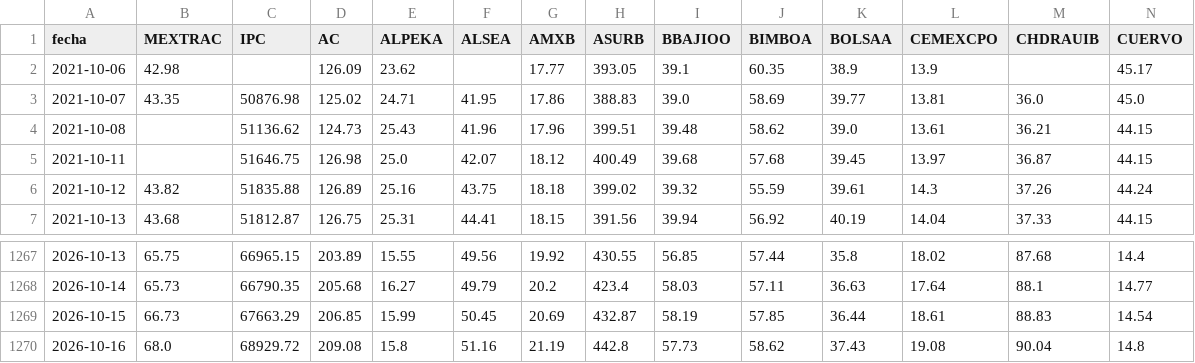
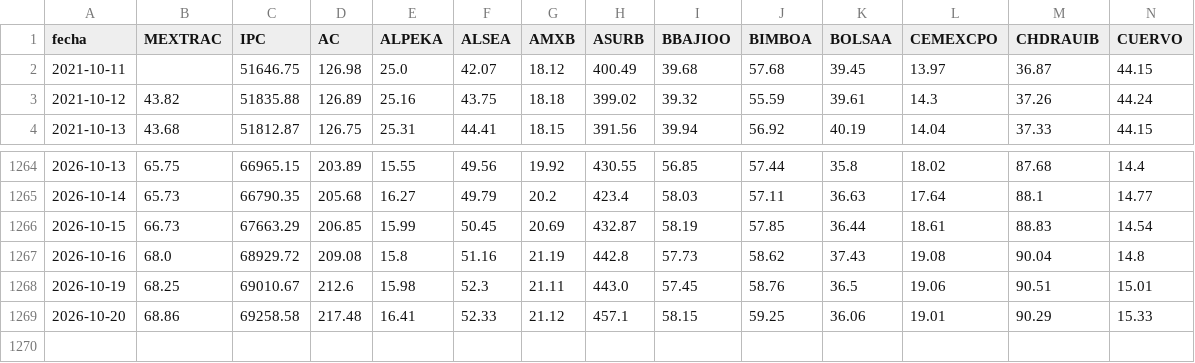
Before and after one commit to jesusdahel/bbva-clinicas, a CSV file: historico.csv, drawn as a sheet; only a part is shown, gaps mark what is left out; removed rows and columns are numbered as before the commit, all else as after; rows hold the shown columns only; the diff names each change by its address in the sheet, - before the commit and + after, or states it on an @@ line.

```diff
--- a/historico.csv
+++ b/historico.csv
-row 2: 2021-10-06 | 42.98 |  | 126.09 | 23.62 |  | 17.77 | 393.05 | 39.1 | 60.35 | 38.9 | 13.9 |  | 45.17
-row 3: 2021-10-07 | 43.35 | 50876.98 | 125.02 | 24.71 | 41.95 | 17.86 | 388.83 | 39.0 | 58.69 | 39.77 | 13.81 | 36.0 | 45.0
-row 4: 2021-10-08 |  | 51136.62 | 124.73 | 25.43 | 41.96 | 17.96 | 399.51 | 39.48 | 58.62 | 39.0 | 13.61 | 36.21 | 44.15
+row 1268: 2026-10-19 | 68.25 | 69010.67 | 212.6 | 15.98 | 52.3 | 21.11 | 443.0 | 57.45 | 58.76 | 36.5 | 19.06 | 90.51 | 15.01
+row 1269: 2026-10-20 | 68.86 | 69258.58 | 217.48 | 16.41 | 52.33 | 21.12 | 457.1 | 58.15 | 59.25 | 36.06 | 19.01 | 90.29 | 15.33
```
Also changed, not shown: betas.csv, precios_tracker.csv, 1 other file.
